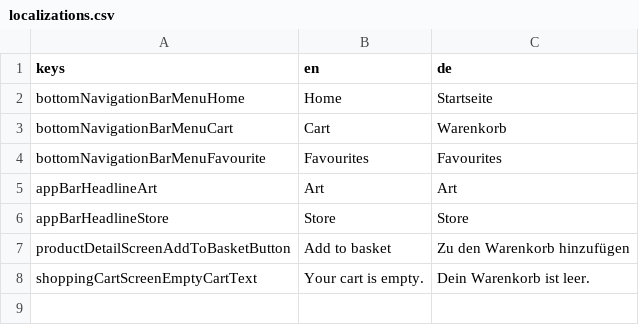
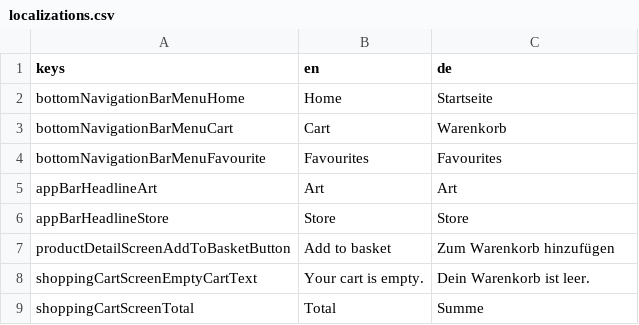
Before and after one commit to jlaskowska/art_store, a CSV file: assets_dev/localizations/localizations.csv, drawn as a sheet.

Commit message:
Updated localizations.

```diff
--- a/assets_dev/localizations/localizations.csv
+++ b/assets_dev/localizations/localizations.csv
@@ -6,3 +6,4 @@ appBarHeadlineArt;Art;Art
 appBarHeadlineStore;Store;Store
-productDetailScreenAddToBasketButton;Add to basket;Zu den Warenkorb hinzufügen
+productDetailScreenAddToBasketButton;Add to basket;Zum Warenkorb hinzufügen
 shoppingCartScreenEmptyCartText;Your cart is empty.;Dein Warenkorb ist leer.
+shoppingCartScreenTotal;Total;Summe
```
Also changed, not shown: 1 other file.
